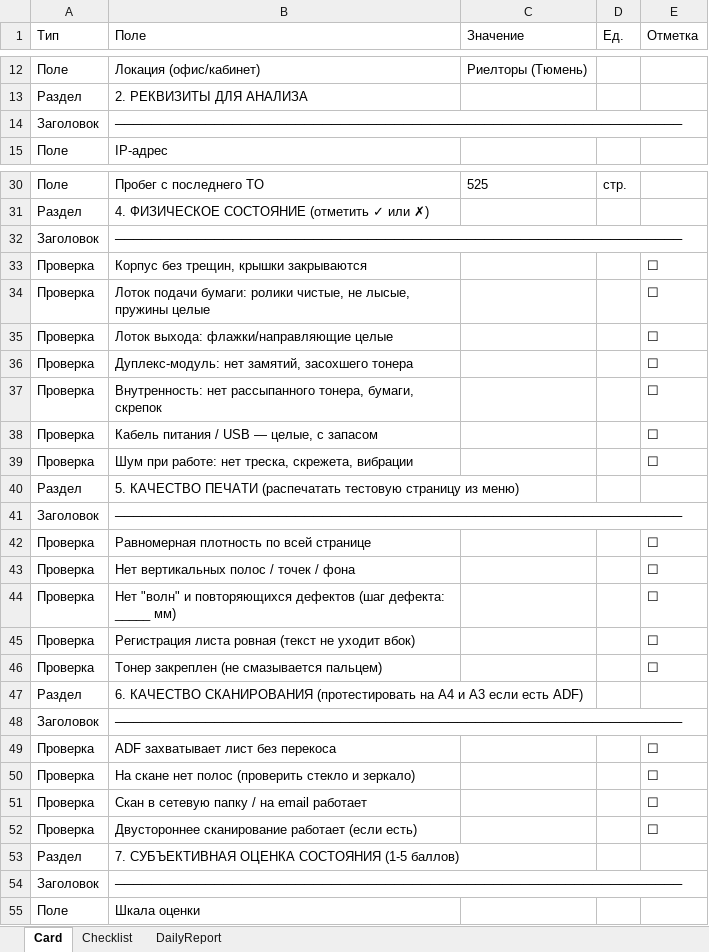
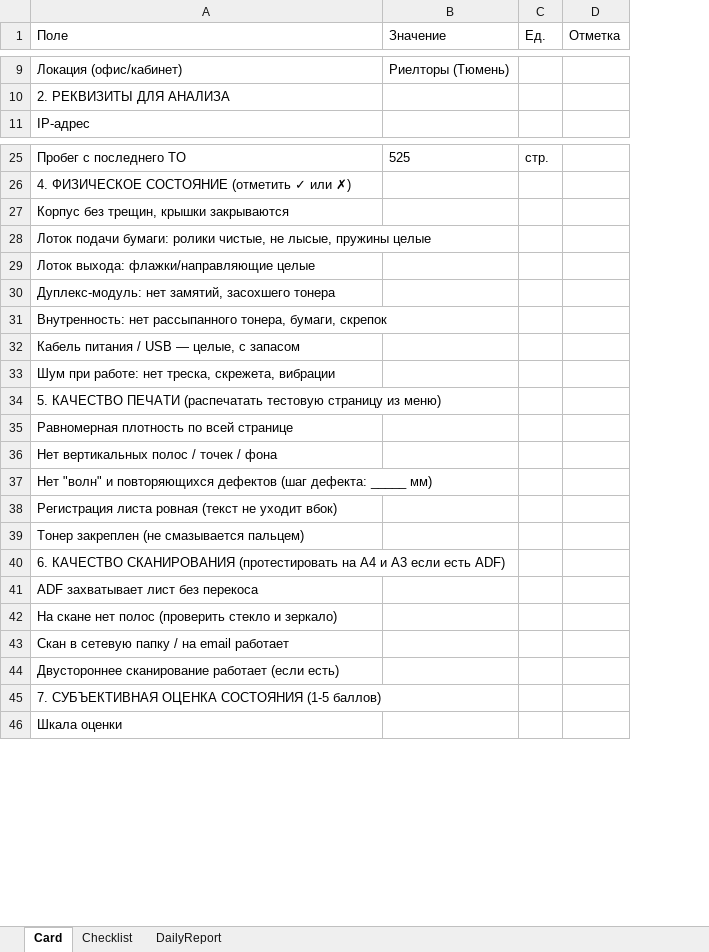
Before and after one commit to sniper072/git-repo-sniper, an Excel workbook: equipment-templates/output/TEST_Sample_Device_Package.xlsx, sheet Card, drawn as a sheet; only a part is shown, gaps mark what is left out; values as stored, in another font and other column widths than the file's, no borders; removed rows and columns are numbered as before the commit, all else as after; the diff covers the shown part only; the diff names each change by its address in the sheet, - before the commit and + after, or states it on an @@ line.

```diff
--- a/equipment-templates/output/TEST_Sample_Device_Package.xlsx (sheet Card)
+++ b/equipment-templates/output/TEST_Sample_Device_Package.xlsx (sheet Card)
-column A (Тип), rows 12-13: Поле | Раздел; row 15: Поле; rows 30-31: Поле | Раздел; rows 33-40: Проверка | Проверка | Проверка | Проверка | Проверка | Проверка | Проверка | Раздел; rows 42-47: Проверка | Проверка | Проверка | Проверка | Проверка | Раздел; rows 49-53: Проверка | Проверка | Проверка | Проверка | Раздел; row 55: Поле
-row 14: Заголовок | ───────────────────────────────────────────────────────────────
-row 32: Заголовок | ───────────────────────────────────────────────────────────────
-D27:D33 (Отметка): ☐
+D27:D33 (Отметка): (empty)
-row 41: Заголовок | ───────────────────────────────────────────────────────────────
-D35:D39 (Отметка): ☐
+D35:D39 (Отметка): (empty)
-row 48: Заголовок | ───────────────────────────────────────────────────────────────
-D41:D44 (Отметка): ☐
+D41:D44 (Отметка): (empty)
-row 54: Заголовок | ───────────────────────────────────────────────────────────────
```
Also changed, not shown: 7 removed rows elsewhere in this sheet, sheet Checklist, sheet DailyReport, equipment-templates/output/TEST_Open_Me_First.xlsx, equipment-templates/output/checklists/TEST_Checklist_67plus_LS67Y43279.xlsx, 3 other files.
